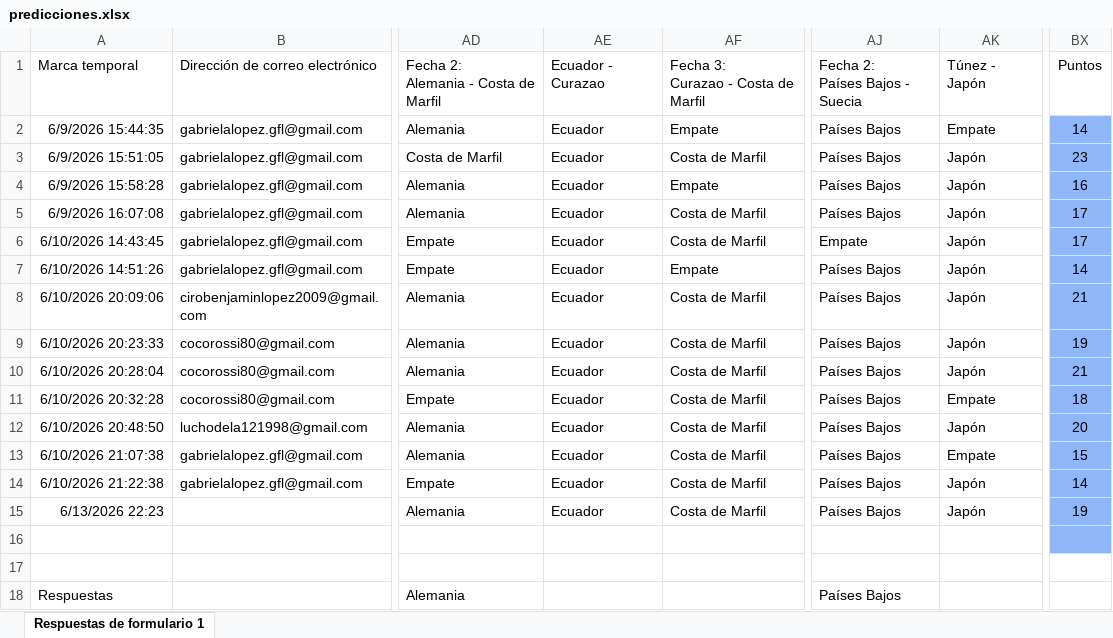
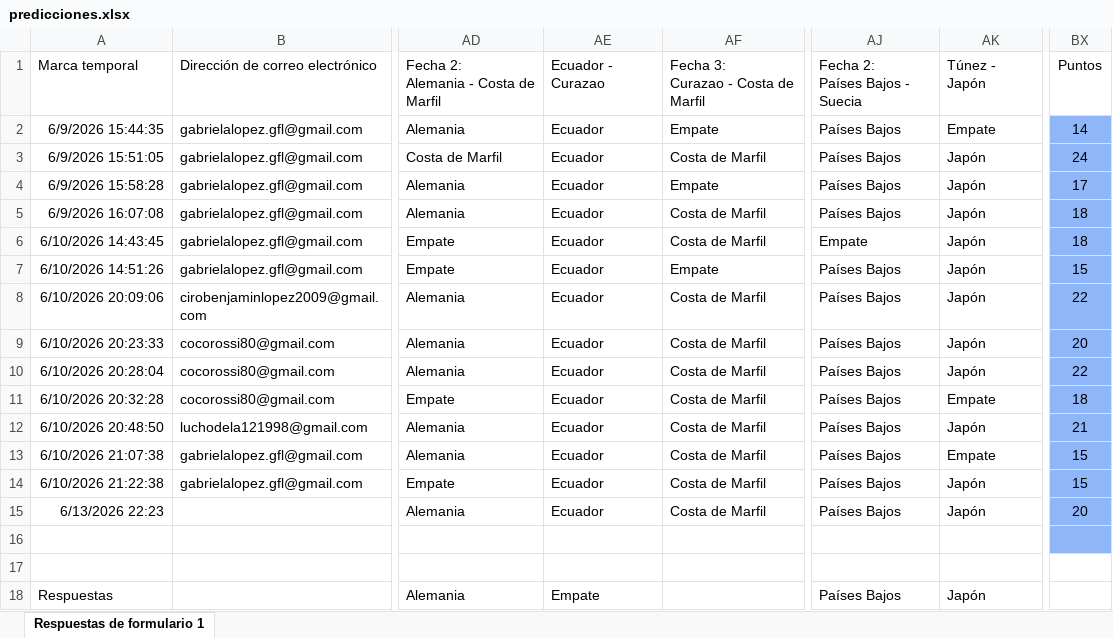
Before and after one commit to Ciro-Lopez/Tabla-mundial, an Excel workbook: predicciones.xlsx, sheet Respuestas de formulario 1, drawn as a sheet; only a part is shown, gaps mark what is left out; values as stored, in another font and other column widths than the file's, no borders; conditional formats and table styles not drawn; the diff names each change by its address in the sheet, - before the commit and + after, or states it on an @@ line.

Commit message:
36/72

```diff
--- a/predicciones.xlsx (sheet Respuestas de formulario 1)
+++ b/predicciones.xlsx (sheet Respuestas de formulario 1)
-BX3: 23
+BX3: 24
-BX4: 16
+BX4: 17
-BX5:BX6: 17
+BX5:BX6: 18
-BX7: 14
+BX7: 15
-BX8: 21
+BX8: 22
-BX9: 19
+BX9: 20
-BX10: 21
+BX10: 22
-BX12: 20
+BX12: 21
-BX14: 14
+BX14: 15
-BX15: 19
+BX15: 20
-AE18: (empty)
+AE18: Empate
-AK18: (empty)
+AK18: Japón
```
